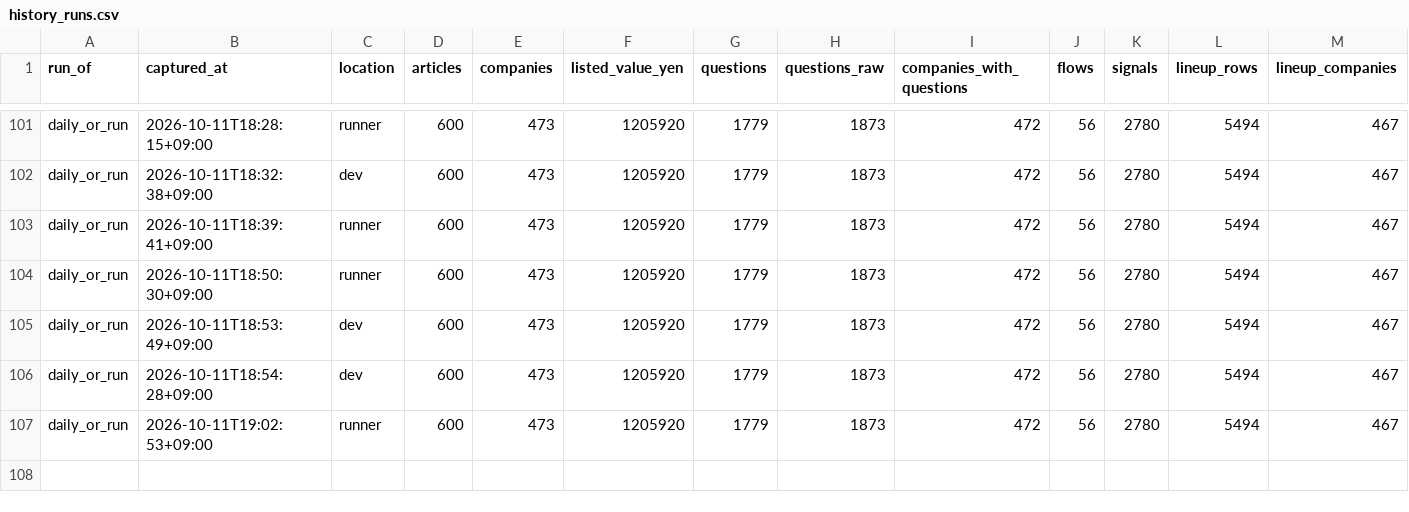
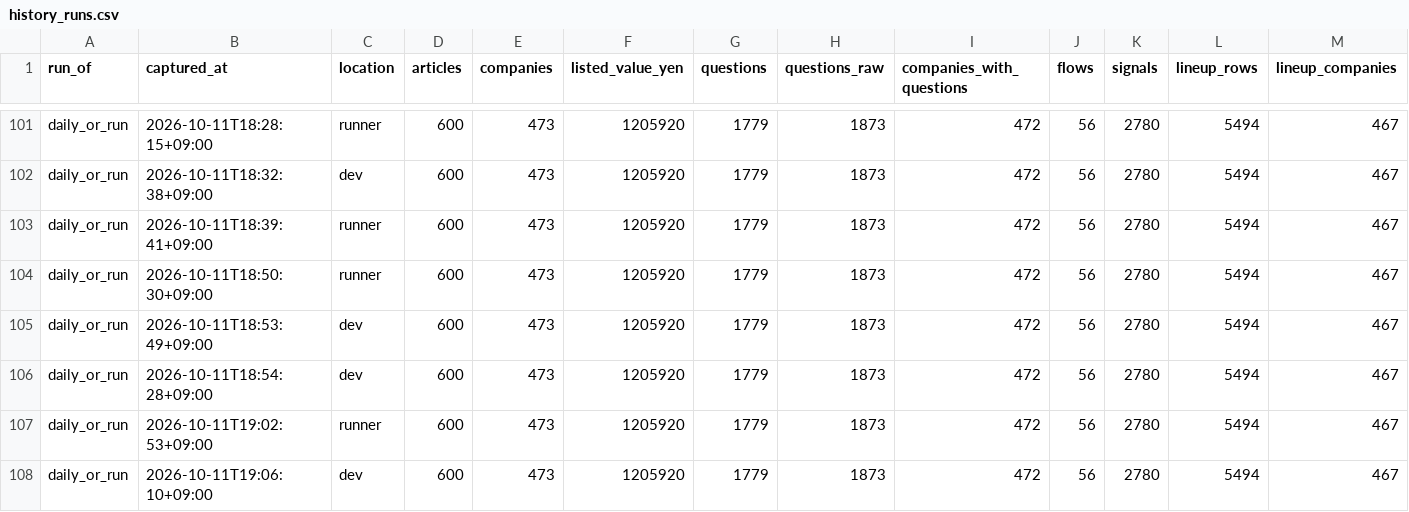
Before and after one commit to part676392/dsh-money-engine, a CSV file: exports/history_runs.csv, drawn as a sheet; only a part is shown, gaps mark what is left out; rows hold the shown columns only; the diff names each change by its address in the sheet, - before the commit and + after, or states it on an @@ line.

```diff
--- a/exports/history_runs.csv
+++ b/exports/history_runs.csv
+row 108: daily_or_run | 2026-10-11T19:06:10+09:00 | dev | 600 | 473 | 1205920 | 1779 | 1873 | 472 | 56 | 2780 | 5494 | 467
```
Also changed, not shown: exports/es_deadlines_history.csv, exports/history_timeseries.csv, 5 other files.
